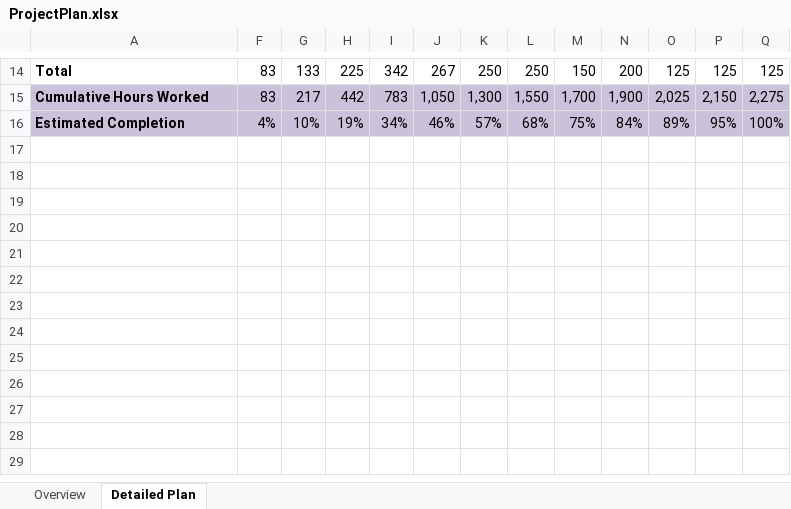
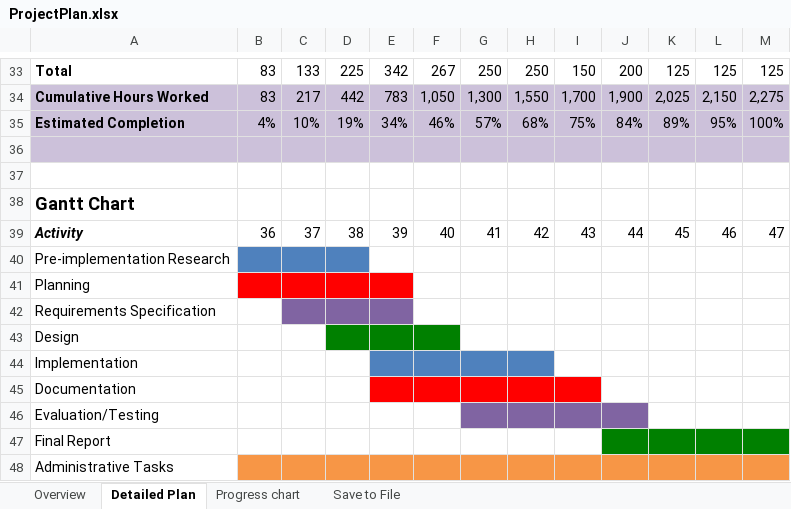
Before and after one commit to iernie/Costumer-Driven-Project, an Excel workbook: report/PlanReport/ProjectPlan.xlsx, sheet Detailed Plan, drawn as a sheet; only a part is shown, gaps mark what is left out; values as stored, in another font and other column widths than the file's, no borders; charts and pictures not drawn; the diff covers the shown part only; the diff names each change by its address in the sheet, - before the commit and + after, or states it on an @@ line.

Commit message:
Report updates

```diff
--- a/report/PlanReport/ProjectPlan.xlsx (sheet Detailed Plan)
+++ b/report/PlanReport/ProjectPlan.xlsx (sheet Detailed Plan)
+sheet tab: Progress chart
+sheet tab: Save to File
+row 36: (empty)
+row 37: (empty)
+row 38: Gantt Chart
+row 39: Activity | 36 | 37 | 38 | 39 | 40 | 41 | 42 | 43 | 44 | 45 | 46 | 47
+row 40: Pre-implementation Research
+row 41: Planning
+row 42: Requirements Specification
+row 43: Design
+row 44: Implementation
+row 45: Documentation
+row 46: Evaluation/Testing
+row 47: Final Report
+row 48: Administrative Tasks
```
Also changed, not shown: 19 added rows elsewhere in this sheet, formulas that keep their value, hidden cells, charts or pictures, 43 other files.
